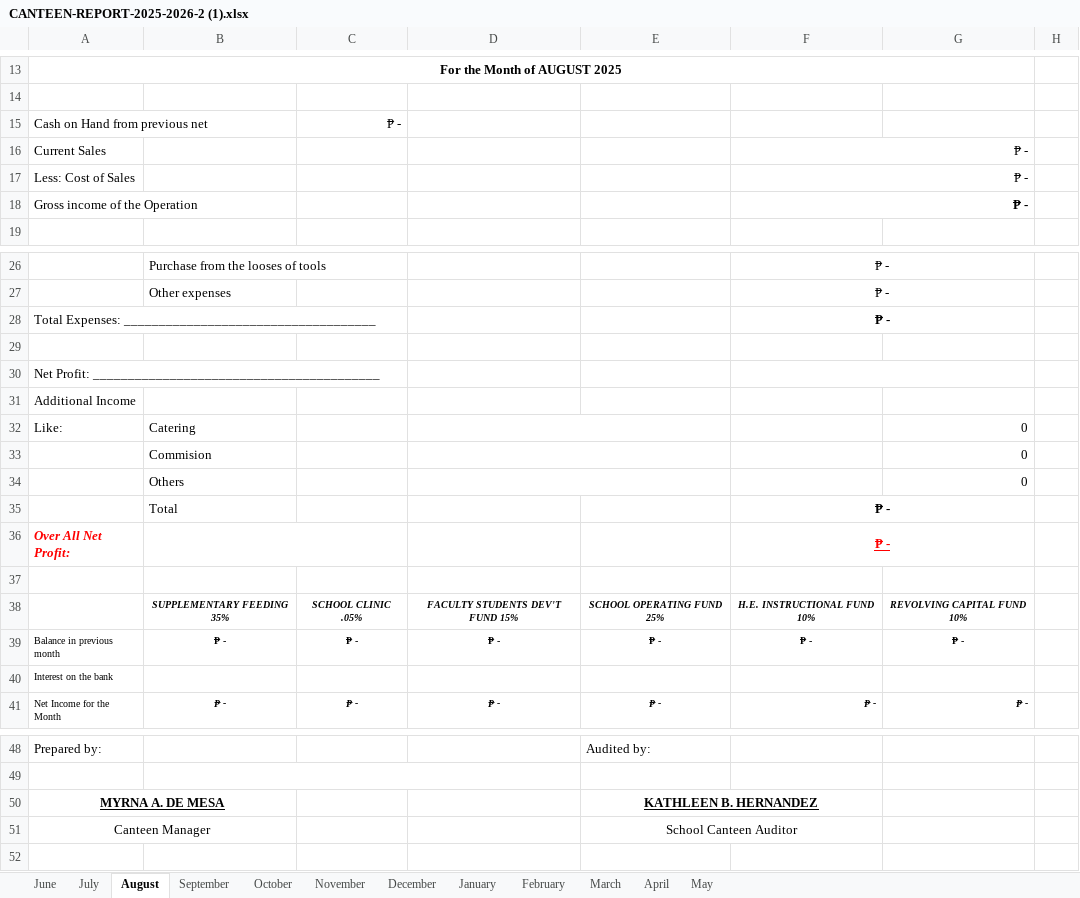
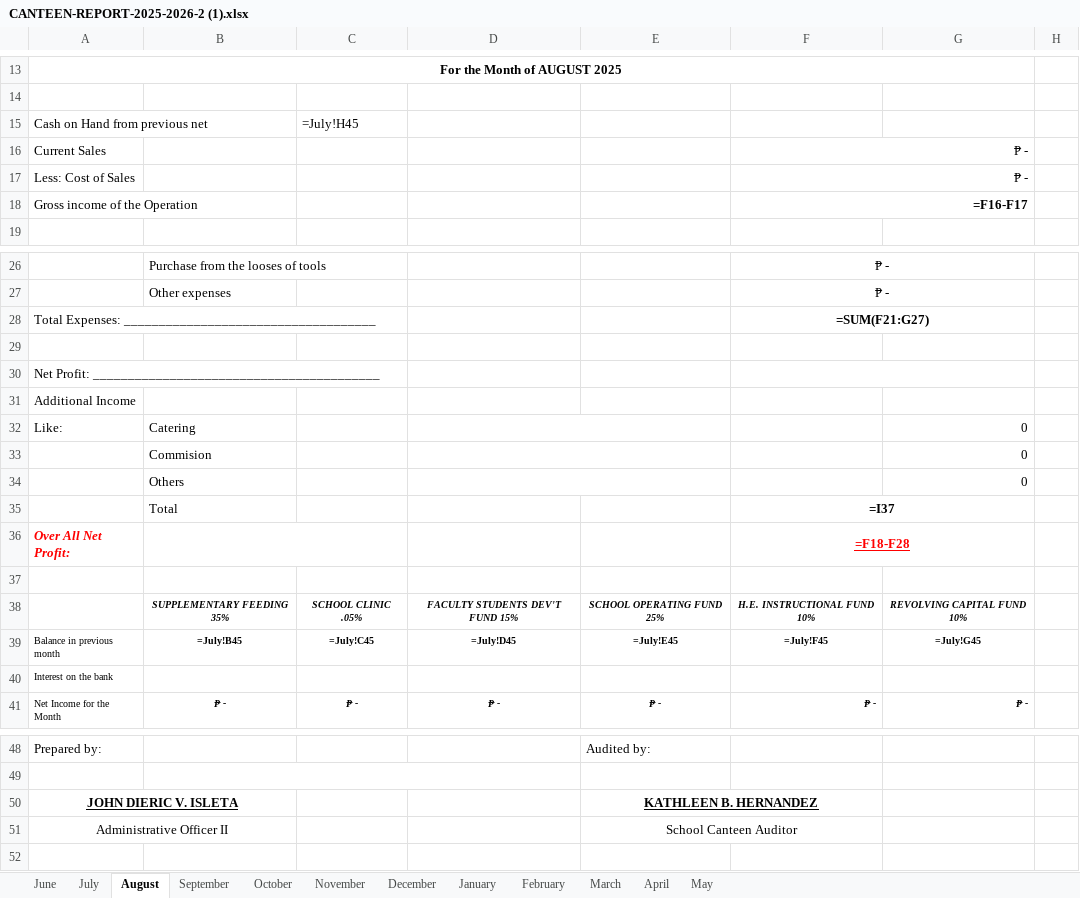
Before and after one commit to RonaldMark17/SmartCanteen, an Excel workbook: CANTEEN-REPORT-2025-2026-2 (1).xlsx, sheet August, drawn as a sheet; only a part is shown, gaps mark what is left out; values as stored, in another font and other column widths than the file's, no borders; formulas without a stored value are shown as written; charts and pictures not drawn; removed rows and columns are numbered as before the commit, all else as after; the diff names each change by its address in the sheet, - before the commit and + after, or states it on an @@ line.

Commit message:
fix: update Prepared by signatory to JOHN DIERIC V. ISLETA, Administrative Officer II

```diff
--- a/CANTEEN-REPORT-2025-2026-2 (1).xlsx (sheet August)
+++ b/CANTEEN-REPORT-2025-2026-2 (1).xlsx (sheet August)
-C15: ₱ -
+C15: =July!H45
-F18: ₱ -
+F18: =F16-F17
-F28: ₱ -
+F28: =SUM(F21:G27)
-F35: ₱ -
+F35: =I37
-F36: ₱ -
+F36: =F18-F28
-row 39: Balance in previous month | ₱ - | ₱ - | ₱ - | ₱ - | ₱ - | ₱ -
+row 39: Balance in previous month | =July!B45 | =July!C45 | =July!D45 | =July!E45 | =July!F45 | =July!G45
-A50: MYRNA A. DE MESA
+A50: JOHN DIERIC V. ISLETA
-A51: Canteen Manager
+A51: Administrative Officer II
```
Also changed, not shown: sheet May, sheet February, sheet March, sheet January, sheet April, sheet October, 5 more sheets, charts or pictures, backend/report_templates/CANTEEN-REPORT-2025-2026-2 (1).xlsx, 4 other files.
